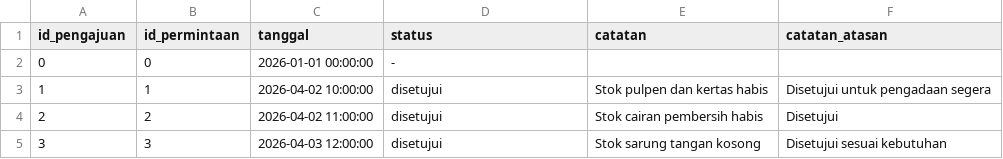
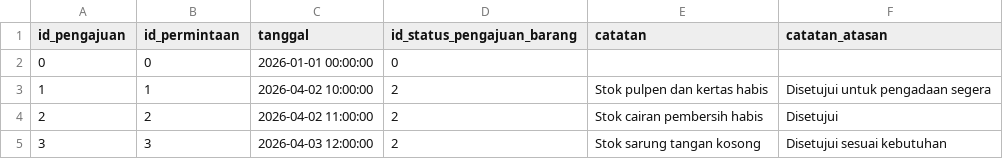
Before and after one commit to ikti-its/khanza, a CSV file: app/Features/InventoriNonMedis/PengajuanBarang/pengajuan_barang.csv, drawn as a sheet.

```diff
--- a/app/Features/InventoriNonMedis/PengajuanBarang/pengajuan_barang.csv
+++ b/app/Features/InventoriNonMedis/PengajuanBarang/pengajuan_barang.csv
@@ -1,5 +1,5 @@
-id_pengajuan,id_permintaan,tanggal,status,catatan,catatan_atasan
-0,0,2026-01-01 00:00:00,-,,
-1,1,2026-04-02 10:00:00,disetujui,Stok pulpen dan kertas habis,Disetujui untuk pengadaan segera
-2,2,2026-04-02 11:00:00,disetujui,Stok cairan pembersih habis,Disetujui
-3,3,2026-04-03 12:00:00,disetujui,Stok sarung tangan kosong,Disetujui sesuai kebutuhan
+id_pengajuan,id_permintaan,tanggal,id_status_pengajuan_barang,catatan,catatan_atasan
+0,0,2026-01-01 00:00:00,0,,
+1,1,2026-04-02 10:00:00,2,Stok pulpen dan kertas habis,Disetujui untuk pengadaan segera
+2,2,2026-04-02 11:00:00,2,Stok cairan pembersih habis,Disetujui
+3,3,2026-04-03 12:00:00,2,Stok sarung tangan kosong,Disetujui sesuai kebutuhan
```
Also changed, not shown: app/Features/InventoriNonMedis/PengadaanBarang/pengadaan_barang.csv, app/Features/InventoriNonMedis/PermintaanBarang/permintaan_barang.csv, 30 other files.
